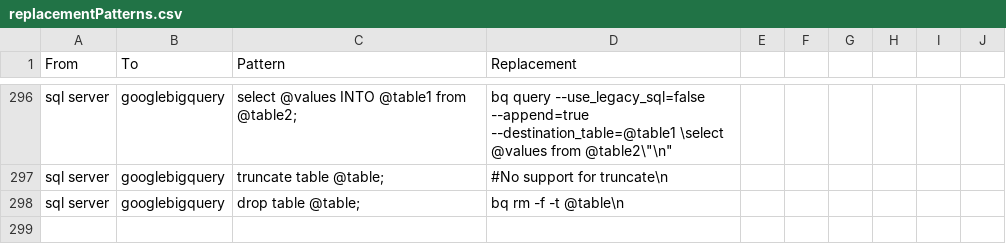
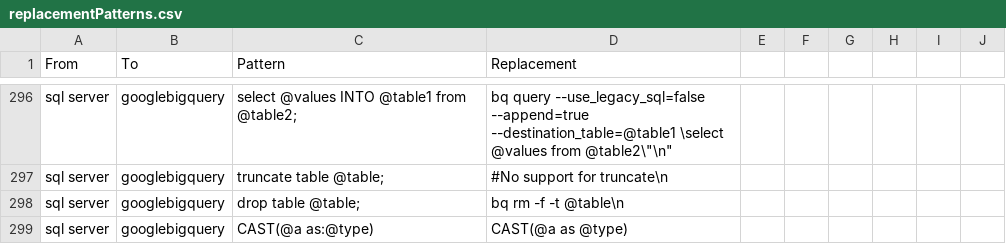
Before and after one commit to OHDSI/SqlRender, a CSV file: inst/csv/replacementPatterns.csv, drawn as a sheet; only a part is shown, gaps mark what is left out; the diff names each change by its address in the sheet, - before the commit and + after, or states it on an @@ line.

Commit message:
add cast trans for gbq

```diff
--- a/inst/csv/replacementPatterns.csv
+++ b/inst/csv/replacementPatterns.csv
+row 299: sql server | googlebigquery | CAST(@a as:@type) | CAST(@a as @type)
```
